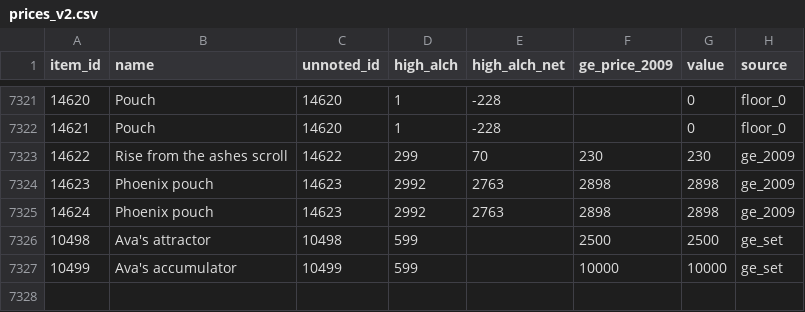
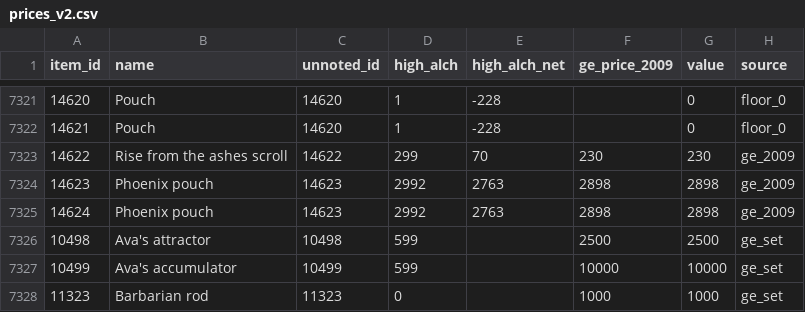
Before and after one commit to CGriffin81/ReinforcementScaping, a CSV file: data/prices_v2.csv, drawn as a sheet; only a part is shown, gaps mark what is left out; the diff names each change by its address in the sheet, - before the commit and + after, or states it on an @@ line.

```diff
--- a/data/prices_v2.csv
+++ b/data/prices_v2.csv
+row 7328: 11323 | Barbarian rod | 11323 | 0 |  | 1000 | 1000 | ge_set
```
Also changed, not shown: 23 other files.
